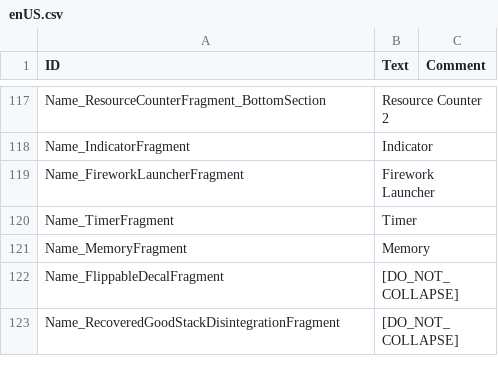
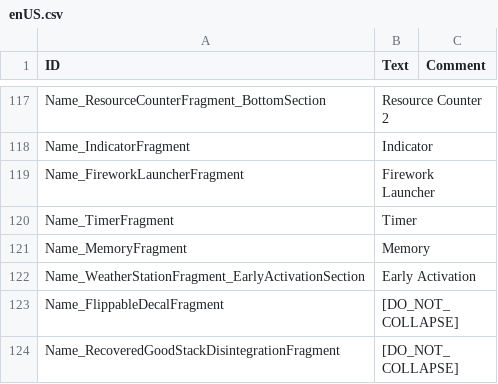
Before and after one commit to datvm/TimberbornMods, a CSV file: TImprove4UX/Localizations/enUS.csv, drawn as a sheet; only a part is shown, gaps mark what is left out.

```diff
--- a/TImprove4UX/Localizations/enUS.csv
+++ b/TImprove4UX/Localizations/enUS.csv
@@ -127,2 +127,3 @@ Name_TimerFragment,"Timer",
 Name_MemoryFragment,"Memory",
+Name_WeatherStationFragment_EarlyActivationSection,"Early Activation",
 Name_FlippableDecalFragment,"[DO_NOT_COLLAPSE]",
```
Also changed, not shown: ModdableTimberborn/Localizations/enUS.csv, 35 other files.
